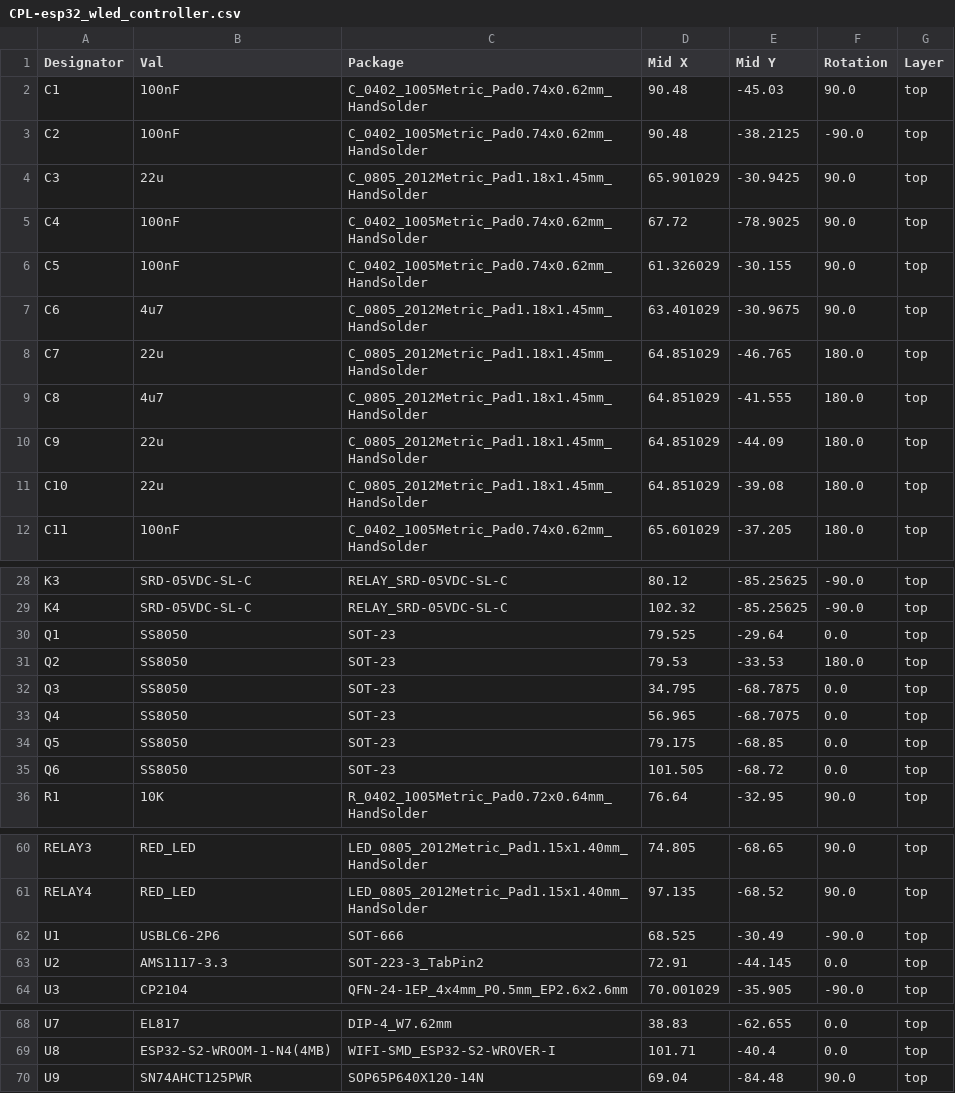
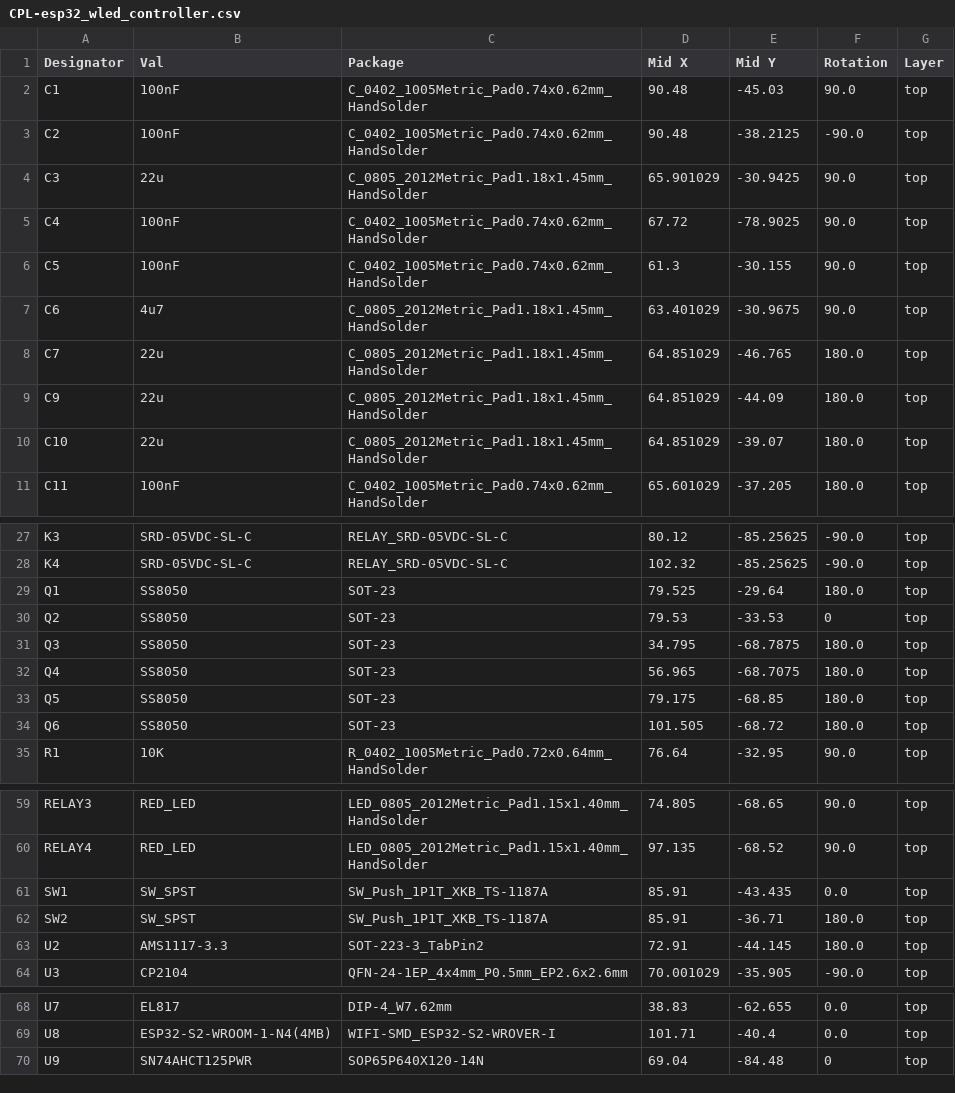
Before and after one commit to fellettigiacomo/esp32-WLED-4ch-controller, a CSV file: jlcpcb/production_files/CPL-esp32_wled_controller.csv, drawn as a sheet; only a part is shown, gaps mark what is left out.

```diff
--- a/jlcpcb/production_files/CPL-esp32_wled_controller.csv
+++ b/jlcpcb/production_files/CPL-esp32_wled_controller.csv
@@ -5,8 +5,7 @@ C3,22u,C_0805_2012Metric_Pad1.18x1.45mm_HandSolder,65.901029,-30.9425,90.0,top
 C4,100nF,C_0402_1005Metric_Pad0.74x0.62mm_HandSolder,67.72,-78.9025,90.0,top
-C5,100nF,C_0402_1005Metric_Pad0.74x0.62mm_HandSolder,61.326029,-30.155,90.0,top
+C5,100nF,C_0402_1005Metric_Pad0.74x0.62mm_HandSolder,61.3,-30.155,90.0,top
 C6,4u7,C_0805_2012Metric_Pad1.18x1.45mm_HandSolder,63.401029,-30.9675,90.0,top
 C7,22u,C_0805_2012Metric_Pad1.18x1.45mm_HandSolder,64.851029,-46.765,180.0,top
-C8,4u7,C_0805_2012Metric_Pad1.18x1.45mm_HandSolder,64.851029,-41.555,180.0,top
 C9,22u,C_0805_2012Metric_Pad1.18x1.45mm_HandSolder,64.851029,-44.09,180.0,top
-C10,22u,C_0805_2012Metric_Pad1.18x1.45mm_HandSolder,64.851029,-39.08,180.0,top
+C10,22u,C_0805_2012Metric_Pad1.18x1.45mm_HandSolder,64.851029,-39.07,180.0,top
 C11,100nF,C_0402_1005Metric_Pad0.74x0.62mm_HandSolder,65.601029,-37.205,180.0,top
@@ -29,8 +28,8 @@ K3,SRD-05VDC-SL-C,RELAY_SRD-05VDC-SL-C,80.12,-85.25625,-90.0,top
 K4,SRD-05VDC-SL-C,RELAY_SRD-05VDC-SL-C,102.32,-85.25625,-90.0,top
-Q1,SS8050,SOT-23,79.525,-29.64,0.0,top
-Q2,SS8050,SOT-23,79.53,-33.53,180.0,top
-Q3,SS8050,SOT-23,34.795,-68.7875,0.0,top
-Q4,SS8050,SOT-23,56.965,-68.7075,0.0,top
-Q5,SS8050,SOT-23,79.175,-68.85,0.0,top
-Q6,SS8050,SOT-23,101.505,-68.72,0.0,top
+Q1,SS8050,SOT-23,79.525,-29.64,180.0,top
+Q2,SS8050,SOT-23,79.53,-33.53,0,top
+Q3,SS8050,SOT-23,34.795,-68.7875,180.0,top
+Q4,SS8050,SOT-23,56.965,-68.7075,180.0,top
+Q5,SS8050,SOT-23,79.175,-68.85,180.0,top
+Q6,SS8050,SOT-23,101.505,-68.72,180.0,top
 R1,10K,R_0402_1005Metric_Pad0.72x0.64mm_HandSolder,76.64,-32.95,90.0,top
@@ -61,4 +60,5 @@ RELAY3,RED_LED,LED_0805_2012Metric_Pad1.15x1.40mm_HandSolder,74.805,-68.65,90.0,
 RELAY4,RED_LED,LED_0805_2012Metric_Pad1.15x1.40mm_HandSolder,97.135,-68.52,90.0,top
-U1,USBLC6-2P6,SOT-666,68.525,-30.49,-90.0,top
-U2,AMS1117-3.3,SOT-223-3_TabPin2,72.91,-44.145,0.0,top
+SW1,SW_SPST,SW_Push_1P1T_XKB_TS-1187A,85.91,-43.435,0.0,top
+SW2,SW_SPST,SW_Push_1P1T_XKB_TS-1187A,85.91,-36.71,180.0,top
+U2,AMS1117-3.3,SOT-223-3_TabPin2,72.91,-44.145,180.0,top
 U3,CP2104,QFN-24-1EP_4x4mm_P0.5mm_EP2.6x2.6mm,70.001029,-35.905,-90.0,top
@@ -69,2 +69,2 @@ U7,EL817,DIP-4_W7.62mm,38.83,-62.655,0.0,top
 U8,ESP32-S2-WROOM-1-N4(4MB),WIFI-SMD_ESP32-S2-WROVER-I,101.71,-40.4,0.0,top
-U9,SN74AHCT125PWR,SOP65P640X120-14N,69.04,-84.48,90.0,top
+U9,SN74AHCT125PWR,SOP65P640X120-14N,69.04,-84.48,0,top
```
Also changed, not shown: jlcpcb/production_files/BOM-esp32_wled_controller.csv, 5 other files.
